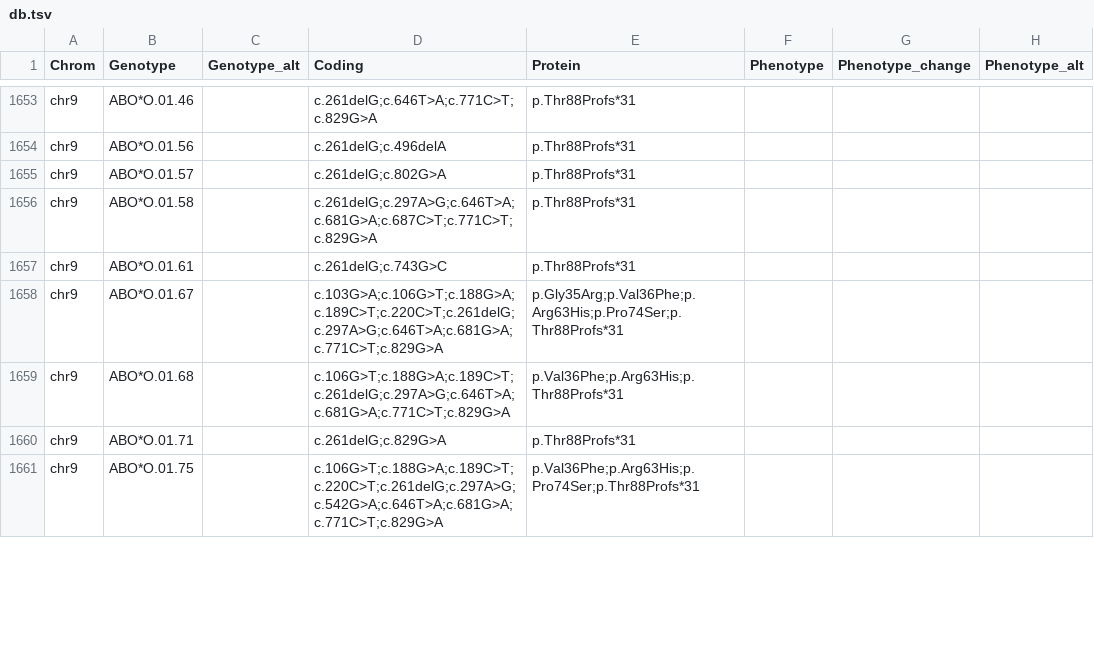
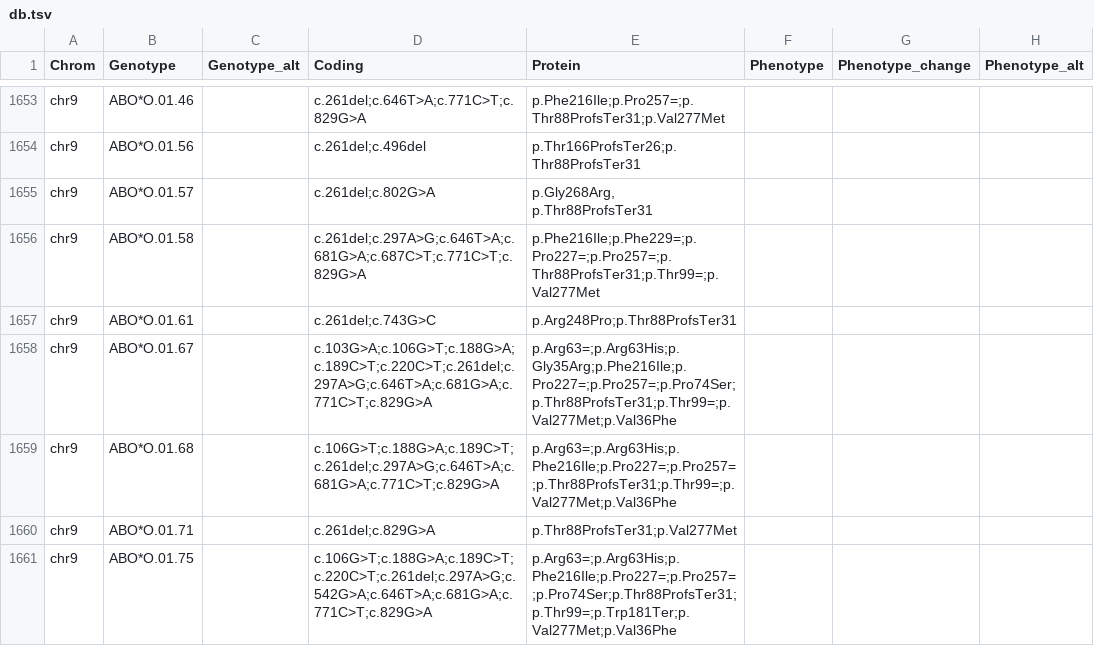
Before and after one commit to limcintyre/RBCeq2, a TSV file: src/rbceq2/resources/db.tsv, drawn as a sheet; only a part is shown, gaps mark what is left out; the diff covers the shown part only; the diff names each change by its address in the sheet, - before the commit and + after, or states it on an @@ line.

```diff
--- a/src/rbceq2/resources/db.tsv
+++ b/src/rbceq2/resources/db.tsv
-D1653 (Coding): c.261delG;c.646T>A;c.771C>T;c.829G>A
+D1653 (Coding): c.261del;c.646T>A;c.771C>T;c.829G>A
-E1653 (Protein): p.Thr88Profs*31
+E1653 (Protein): p.Phe216Ile;p.Pro257=;p.Thr88ProfsTer31;p.Val277Met
-D1654 (Coding): c.261delG;c.496delA
+D1654 (Coding): c.261del;c.496del
-E1654 (Protein): p.Thr88Profs*31
+E1654 (Protein): p.Thr166ProfsTer26;p.Thr88ProfsTer31
-D1655 (Coding): c.261delG;c.802G>A
+D1655 (Coding): c.261del;c.802G>A
-E1655 (Protein): p.Thr88Profs*31
+E1655 (Protein): p.Gly268Arg, p.Thr88ProfsTer31
-D1656 (Coding): c.261delG;c.297A>G;c.646T>A;c.681G>A;c.687C>T;c.771C>T;c.829G>A
+D1656 (Coding): c.261del;c.297A>G;c.646T>A;c.681G>A;c.687C>T;c.771C>T;c.829G>A
-E1656 (Protein): p.Thr88Profs*31
+E1656 (Protein): p.Phe216Ile;p.Phe229=;p.Pro227=;p.Pro257=;p.Thr88ProfsTer31;p.Thr99=;p.Val277Met
-D1657 (Coding): c.261delG;c.743G>C
+D1657 (Coding): c.261del;c.743G>C
-E1657 (Protein): p.Thr88Profs*31
+E1657 (Protein): p.Arg248Pro;p.Thr88ProfsTer31
-D1658 (Coding): c.103G>A;c.106G>T;c.188G>A;c.189C>T;c.220C>T;c.261delG;c.297A>G;c.646T>A;c.681G>A;c.771C>T;c.829G>A
+D1658 (Coding): c.103G>A;c.106G>T;c.188G>A;c.189C>T;c.220C>T;c.261del;c.297A>G;c.646T>A;c.681G>A;c.771C>T;c.829G>A
-E1658 (Protein): p.Gly35Arg;p.Val36Phe;p.Arg63His;p.Pro74Ser;p.Thr88Profs*31
+E1658 (Protein): p.Arg63=;p.Arg63His;p.Gly35Arg;p.Phe216Ile;p.Pro227=;p.Pro257=;p.Pro74Ser;p.Thr88ProfsTer31;p.Thr99=;p.Val277Met;p.Val36Phe
-D1659 (Coding): c.106G>T;c.188G>A;c.189C>T;c.261delG;c.297A>G;c.646T>A;c.681G>A;c.771C>T;c.829G>A
+D1659 (Coding): c.106G>T;c.188G>A;c.189C>T;c.261del;c.297A>G;c.646T>A;c.681G>A;c.771C>T;c.829G>A
-E1659 (Protein): p.Val36Phe;p.Arg63His;p.Thr88Profs*31
+E1659 (Protein): p.Arg63=;p.Arg63His;p.Phe216Ile;p.Pro227=;p.Pro257=;p.Thr88ProfsTer31;p.Thr99=;p.Val277Met;p.Val36Phe
-D1660 (Coding): c.261delG;c.829G>A
+D1660 (Coding): c.261del;c.829G>A
-E1660 (Protein): p.Thr88Profs*31
+E1660 (Protein): p.Thr88ProfsTer31;p.Val277Met
-D1661 (Coding): c.106G>T;c.188G>A;c.189C>T;c.220C>T;c.261delG;c.297A>G;c.542G>A;c.646T>A;c.681G>A;c.771C>T;c.829G>A
+D1661 (Coding): c.106G>T;c.188G>A;c.189C>T;c.220C>T;c.261del;c.297A>G;c.542G>A;c.646T>A;c.681G>A;c.771C>T;c.829G>A
-E1661 (Protein): p.Val36Phe;p.Arg63His;p.Pro74Ser;p.Thr88Profs*31
+E1661 (Protein): p.Arg63=;p.Arg63His;p.Phe216Ile;p.Pro227=;p.Pro257=;p.Pro74Ser;p.Thr88ProfsTer31;p.Thr99=;p.Trp181Ter;p.Val277Met;p.Val36Phe
```
Also changed, not shown: 108 edited cells elsewhere in this file.
